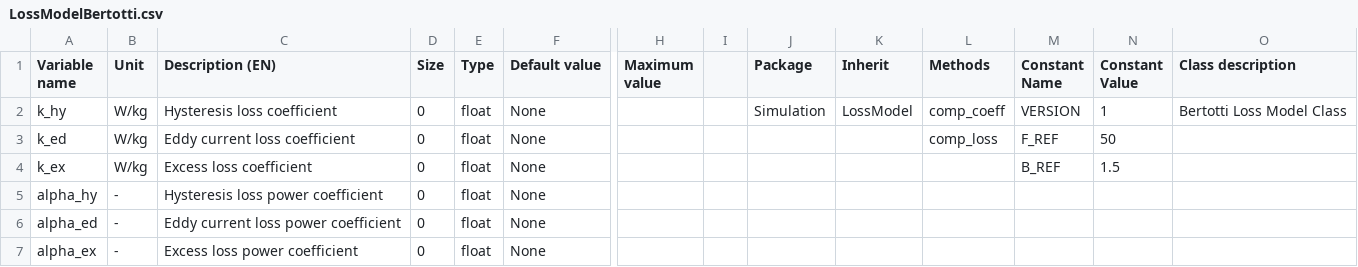
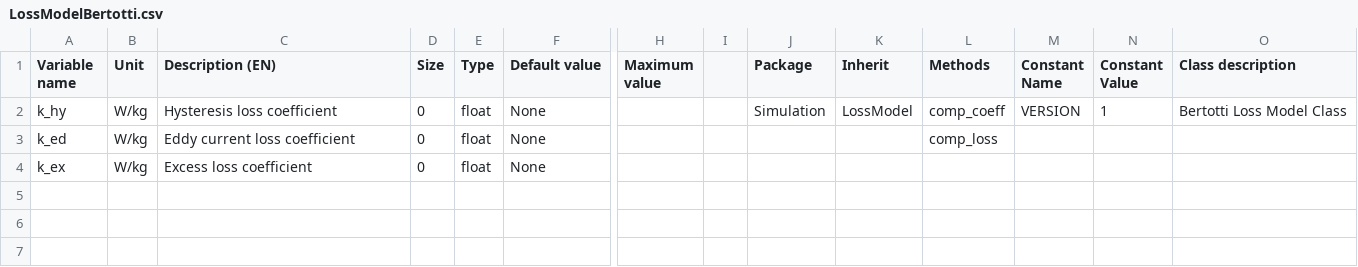
Before and after one commit to Eomys/pyleecan, a CSV file: pyleecan/Generator/ClassesRef/Simulation/LossModelBertotti.csv, drawn as a sheet; only a part is shown, gaps mark what is left out; rows hold the shown columns only; the diff names each change by its address in the sheet, - before the commit and + after, or states it on an @@ line.

Commit message:
Change LossModelBertotti and add LossModelIron

```diff
--- a/pyleecan/Generator/ClassesRef/Simulation/LossModelBertotti.csv
+++ b/pyleecan/Generator/ClassesRef/Simulation/LossModelBertotti.csv
-M3 (Constant Name): F_REF
+M3 (Constant Name): (empty)
-N3 (Constant Value): 50
+N3 (Constant Value): (empty)
-M4 (Constant Name): B_REF
+M4 (Constant Name): (empty)
-N4 (Constant Value): 1.5
+N4 (Constant Value): (empty)
-row 5: alpha_hy | - | Hysteresis loss power coefficient | 0 | float | None
-row 6: alpha_ed | - | Eddy current loss power coefficient | 0 | float | None
-row 7: alpha_ex | - | Excess loss power coefficient | 0 | float | None
```
Also changed, not shown: 16 other files.
